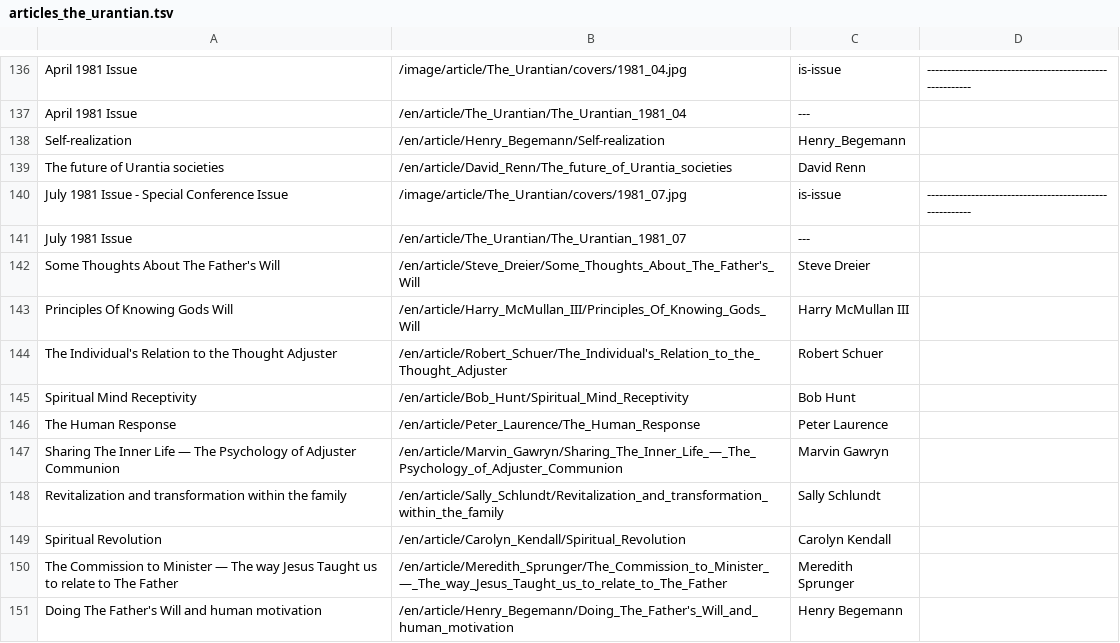
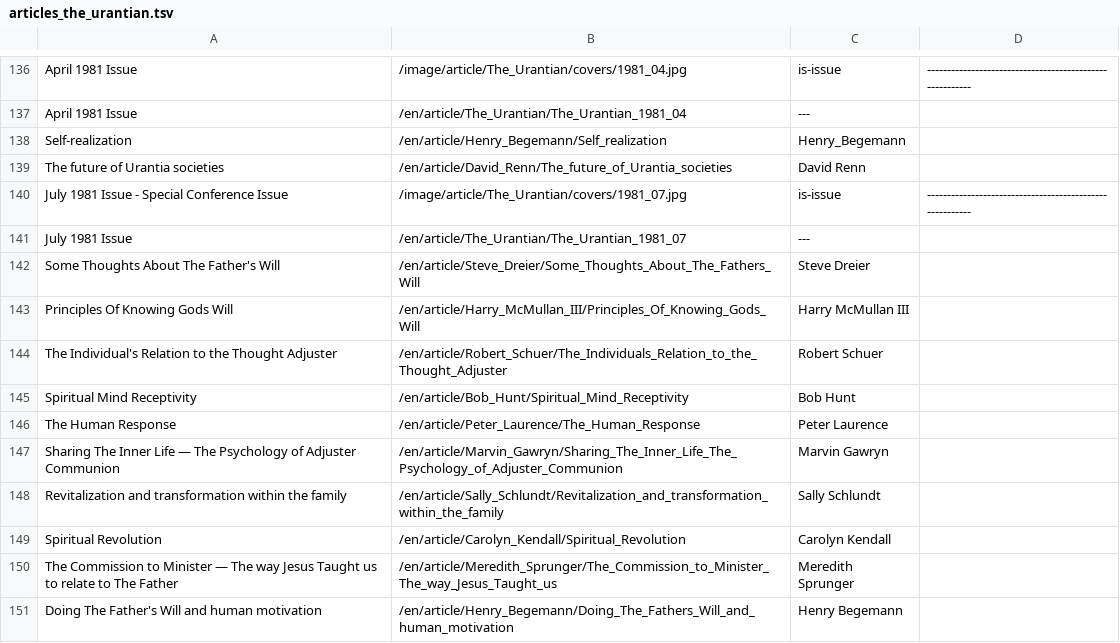
Before and after one commit to JanHerca/urantiapedia, a TSV file: input/txt/articles-en/articles_the_urantian.tsv, drawn as a sheet; only a part is shown, gaps mark what is left out; the diff covers the shown part only.

```diff
--- a/input/txt/articles-en/articles_the_urantian.tsv
+++ b/input/txt/articles-en/articles_the_urantian.tsv
@@ -137,3 +137,3 @@ April 1981 Issue	/image/article/The_Urantian/covers/1981_04.jpg	is-issue	-------
 April 1981 Issue	/en/article/The_Urantian/The_Urantian_1981_04	---	
-Self-realization	/en/article/Henry_Begemann/Self-realization	Henry_Begemann	
+Self-realization	/en/article/Henry_Begemann/Self_realization	Henry_Begemann	
 The future of Urantia societies	/en/article/David_Renn/The_future_of_Urantia_societies	David Renn	
@@ -141,11 +141,11 @@ July 1981 Issue - Special Conference Issue	/image/article/The_Urantian/covers/19
 July 1981 Issue	/en/article/The_Urantian/The_Urantian_1981_07	---	
-Some Thoughts About The Father's Will	/en/article/Steve_Dreier/Some_Thoughts_About_The_Father's_Will	Steve Dreier	
+Some Thoughts About The Father's Will	/en/article/Steve_Dreier/Some_Thoughts_About_The_Fathers_Will	Steve Dreier	
 Principles Of Knowing Gods Will	/en/article/Harry_McMullan_III/Principles_Of_Knowing_Gods_Will	Harry McMullan III	
-The Individual's Relation to the Thought Adjuster	/en/article/Robert_Schuer/The_Individual's_Relation_to_the_Thought_Adjuster	Robert Schuer	
+The Individual's Relation to the Thought Adjuster	/en/article/Robert_Schuer/The_Individuals_Relation_to_the_Thought_Adjuster	Robert Schuer	
 Spiritual Mind Receptivity	/en/article/Bob_Hunt/Spiritual_Mind_Receptivity	Bob Hunt	
 The Human Response	/en/article/Peter_Laurence/The_Human_Response	Peter Laurence	
-Sharing The Inner Life — The Psychology of Adjuster Communion	/en/article/Marvin_Gawryn/Sharing_The_Inner_Life_—_The_Psychology_of_Adjuster_Communion	Marvin Gawryn	
+Sharing The Inner Life — The Psychology of Adjuster Communion	/en/article/Marvin_Gawryn/Sharing_The_Inner_Life_The_Psychology_of_Adjuster_Communion	Marvin Gawryn	
 Revitalization and transformation within the family	/en/article/Sally_Schlundt/Revitalization_and_transformation_within_the_family	Sally Schlundt	
 Spiritual Revolution	/en/article/Carolyn_Kendall/Spiritual_Revolution	Carolyn Kendall	
-The Commission to Minister — The way Jesus Taught us to relate to The Father	/en/article/Meredith_Sprunger/The_Commission_to_Minister_—_The_way_Jesus_Taught_us_to_relate_to_The_Father	Meredith Sprunger	
-Doing The Father's Will and human motivation	/en/article/Henry_Begemann/Doing_The_Father's_Will_and_human_motivation	Henry Begemann	
+The Commission to Minister — The way Jesus Taught us to relate to The Father	/en/article/Meredith_Sprunger/The_Commission_to_Minister_The_way_Jesus_Taught_us	Meredith Sprunger	
+Doing The Father's Will and human motivation	/en/article/Henry_Begemann/Doing_The_Fathers_Will_and_human_motivation	Henry Begemann	
```
Also changed, not shown: 23 edited cells elsewhere in this file, 47 other files.
